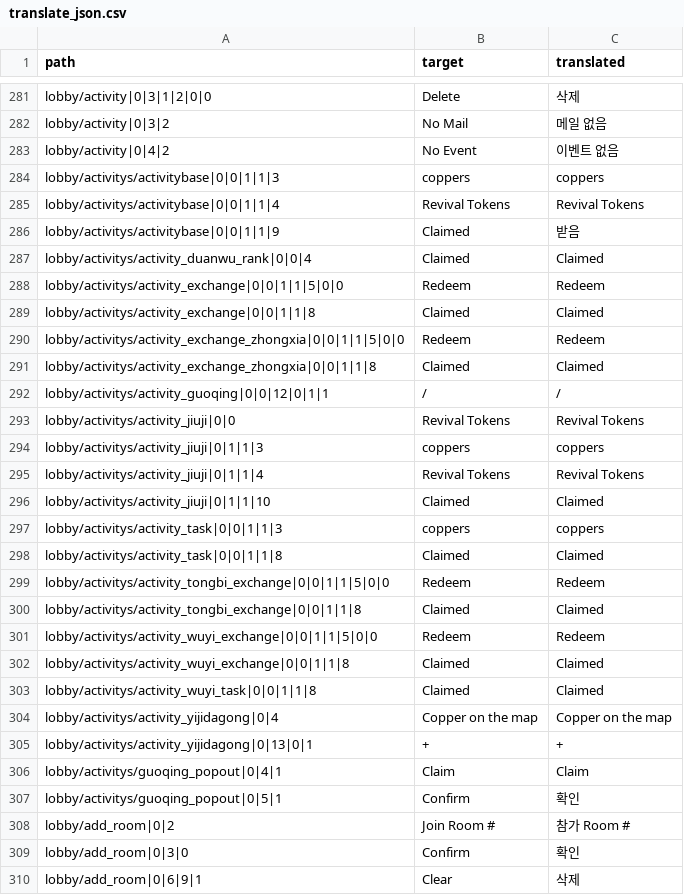
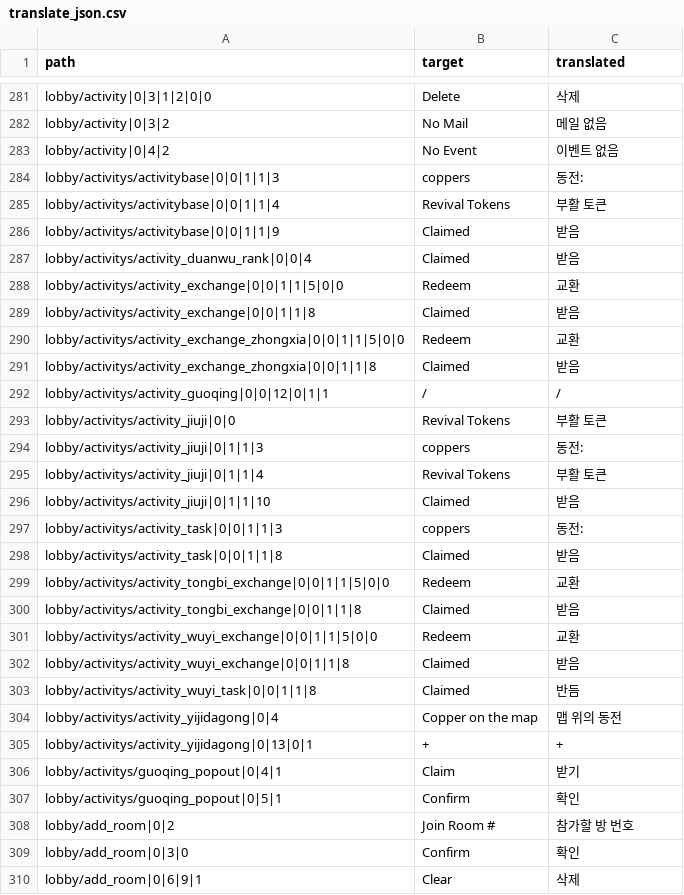
Before and after one commit to yf-dev/majsoul-plus-korean, a CSV file: src/translate_json.csv, drawn as a sheet; only a part is shown, gaps mark what is left out; the diff covers the shown part only.

```diff
--- a/src/translate_json.csv
+++ b/src/translate_json.csv
@@ -283,27 +283,27 @@ lobby/activity|0|3|2,No Mail,메일 없음
 lobby/activity|0|4|2,No Event,이벤트 없음
-lobby/activitys/activitybase|0|0|1|1|3,coppers,coppers
-lobby/activitys/activitybase|0|0|1|1|4,Revival Tokens,Revival Tokens
+lobby/activitys/activitybase|0|0|1|1|3,coppers,동전:
+lobby/activitys/activitybase|0|0|1|1|4,Revival Tokens,부활 토큰
 lobby/activitys/activitybase|0|0|1|1|9,Claimed,받음
-lobby/activitys/activity_duanwu_rank|0|0|4,Claimed,Claimed
-lobby/activitys/activity_exchange|0|0|1|1|5|0|0,Redeem,Redeem
-lobby/activitys/activity_exchange|0|0|1|1|8,Claimed,Claimed
-lobby/activitys/activity_exchange_zhongxia|0|0|1|1|5|0|0,Redeem,Redeem
-lobby/activitys/activity_exchange_zhongxia|0|0|1|1|8,Claimed,Claimed
+lobby/activitys/activity_duanwu_rank|0|0|4,Claimed,받음
+lobby/activitys/activity_exchange|0|0|1|1|5|0|0,Redeem,교환
+lobby/activitys/activity_exchange|0|0|1|1|8,Claimed,받음
+lobby/activitys/activity_exchange_zhongxia|0|0|1|1|5|0|0,Redeem,교환
+lobby/activitys/activity_exchange_zhongxia|0|0|1|1|8,Claimed,받음
 lobby/activitys/activity_guoqing|0|0|12|0|1|1,/,/
-lobby/activitys/activity_jiuji|0|0,Revival Tokens,Revival Tokens
-lobby/activitys/activity_jiuji|0|1|1|3,coppers,coppers
-lobby/activitys/activity_jiuji|0|1|1|4,Revival Tokens,Revival Tokens
-lobby/activitys/activity_jiuji|0|1|1|10,Claimed,Claimed
-lobby/activitys/activity_task|0|0|1|1|3,coppers,coppers
-lobby/activitys/activity_task|0|0|1|1|8,Claimed,Claimed
-lobby/activitys/activity_tongbi_exchange|0|0|1|1|5|0|0,Redeem,Redeem
-lobby/activitys/activity_tongbi_exchange|0|0|1|1|8,Claimed,Claimed
-lobby/activitys/activity_wuyi_exchange|0|0|1|1|5|0|0,Redeem,Redeem
-lobby/activitys/activity_wuyi_exchange|0|0|1|1|8,Claimed,Claimed
-lobby/activitys/activity_wuyi_task|0|0|1|1|8,Claimed,Claimed
-lobby/activitys/activity_yijidagong|0|4,Copper on the map,Copper on the map
+lobby/activitys/activity_jiuji|0|0,Revival Tokens,부활 토큰
+lobby/activitys/activity_jiuji|0|1|1|3,coppers,동전:
+lobby/activitys/activity_jiuji|0|1|1|4,Revival Tokens,부활 토큰
+lobby/activitys/activity_jiuji|0|1|1|10,Claimed,받음
+lobby/activitys/activity_task|0|0|1|1|3,coppers,동전:
+lobby/activitys/activity_task|0|0|1|1|8,Claimed,받음
+lobby/activitys/activity_tongbi_exchange|0|0|1|1|5|0|0,Redeem,교환
+lobby/activitys/activity_tongbi_exchange|0|0|1|1|8,Claimed,받음
+lobby/activitys/activity_wuyi_exchange|0|0|1|1|5|0|0,Redeem,교환
+lobby/activitys/activity_wuyi_exchange|0|0|1|1|8,Claimed,받음
+lobby/activitys/activity_wuyi_task|0|0|1|1|8,Claimed,반듬
+lobby/activitys/activity_yijidagong|0|4,Copper on the map,맵 위의 동전
 lobby/activitys/activity_yijidagong|0|13|0|1,+,+
-lobby/activitys/guoqing_popout|0|4|1,Claim,Claim
+lobby/activitys/guoqing_popout|0|4|1,Claim,받기
 lobby/activitys/guoqing_popout|0|5|1,Confirm,확인
-lobby/add_room|0|2,Join Room #,참가 Room #
+lobby/add_room|0|2,Join Room #,참가할 방 번호
 lobby/add_room|0|3|0,Confirm,확인
```
Also changed, not shown: 140 edited cells elsewhere in this file, 18 other files.
